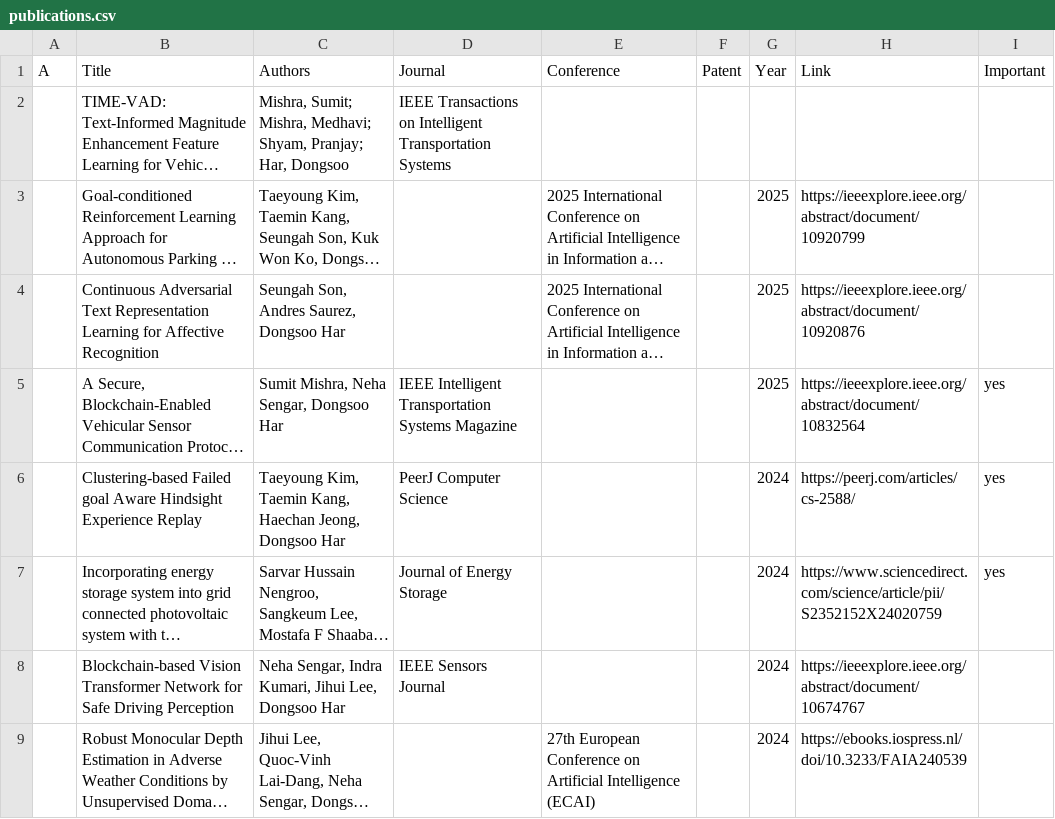
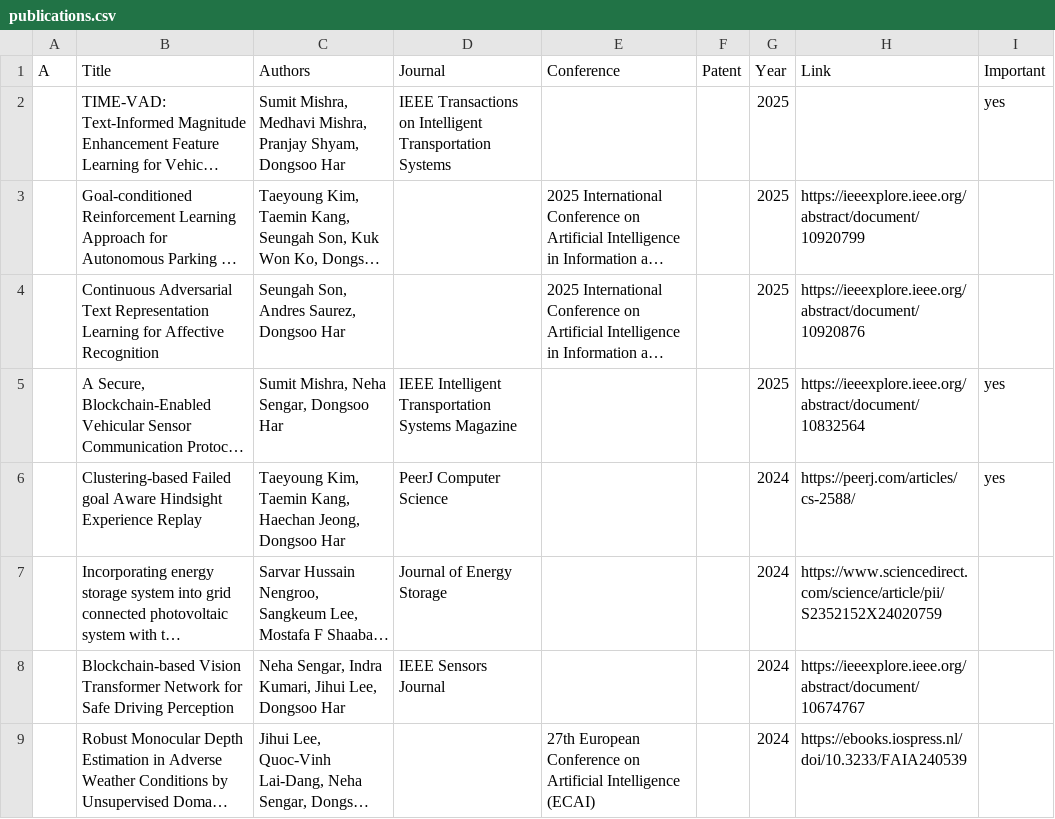
Before and after one commit to KAIST-VIL/kaist-vil.github.io, a CSV file: _data/publications.csv, drawn as a sheet; only a part is shown; long unchanged cells end in …; the diff names each change by its address in the sheet, - before the commit and + after, or states it on an @@ line.

Commit message:
Update publications.csv

```diff
--- a/_data/publications.csv
+++ b/_data/publications.csv
-C2 (Authors): Mishra, Sumit; Mishra, Medhavi; Shyam, Pranjay; Har, Dongsoo
+C2 (Authors): Sumit Mishra, Medhavi Mishra, Pranjay Shyam, Dongsoo Har
-G2 (Year): (empty)
+G2 (Year): 2025
-I2 (Important): (empty)
+I2 (Important): yes
-I7 (Important): yes
+I7 (Important): (empty)
```
